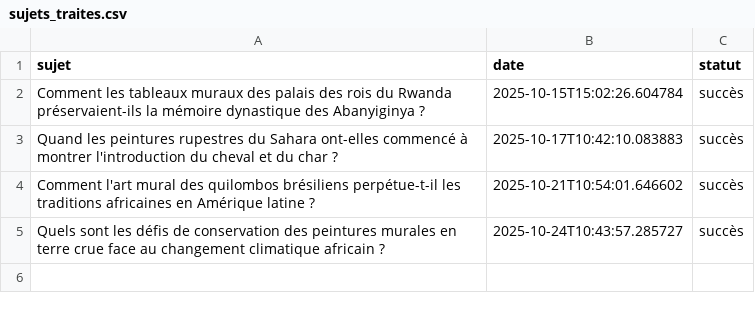
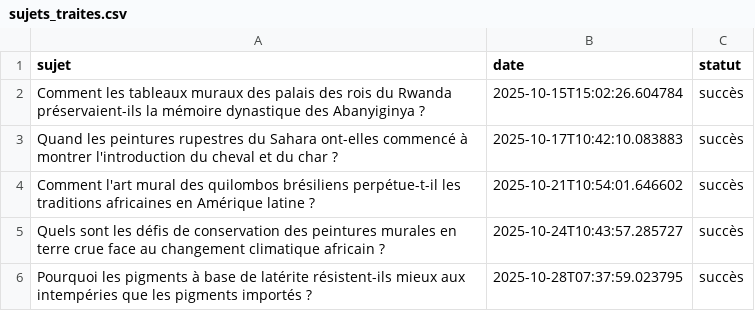
Before and after one commit to Metalosmose21/Africain-4, a CSV file: sujets_traites.csv, drawn as a sheet.

```diff
--- a/sujets_traites.csv
+++ b/sujets_traites.csv
@@ -5 +5,2 @@ Comment l'art mural des quilombos brésiliens perpétue-t-il les traditions afri
 Quels sont les défis de conservation des peintures murales en terre crue face au changement climatique africain ?,2025-10-24T10:43:57.285727,succès
+Pourquoi les pigments à base de latérite résistent-ils mieux aux intempéries que les pigments importés ?,2025-10-28T07:37:59.023795,succès
```
Also changed, not shown: sujets.csv.
